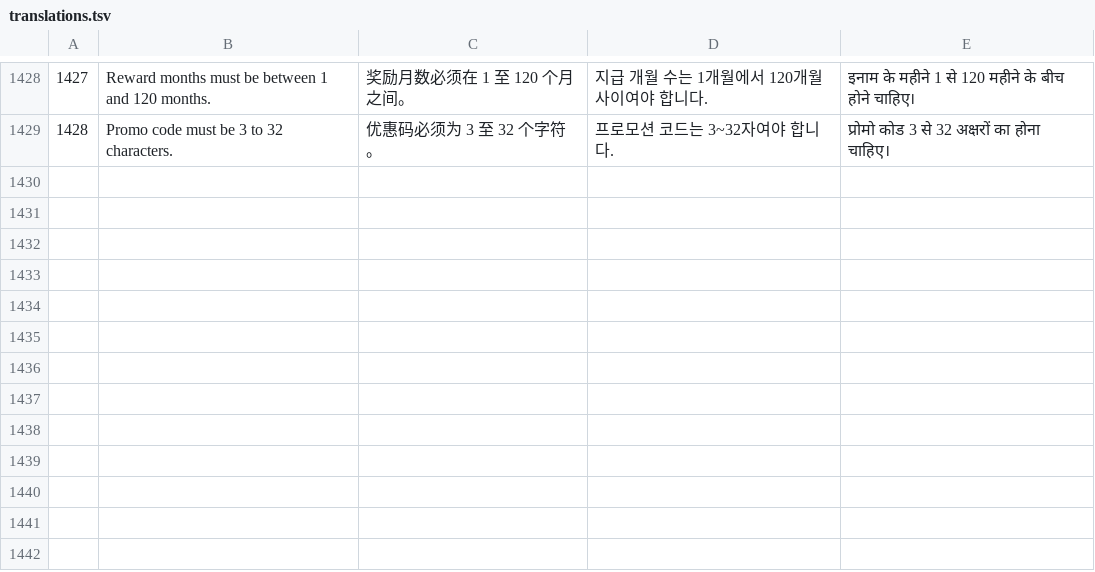
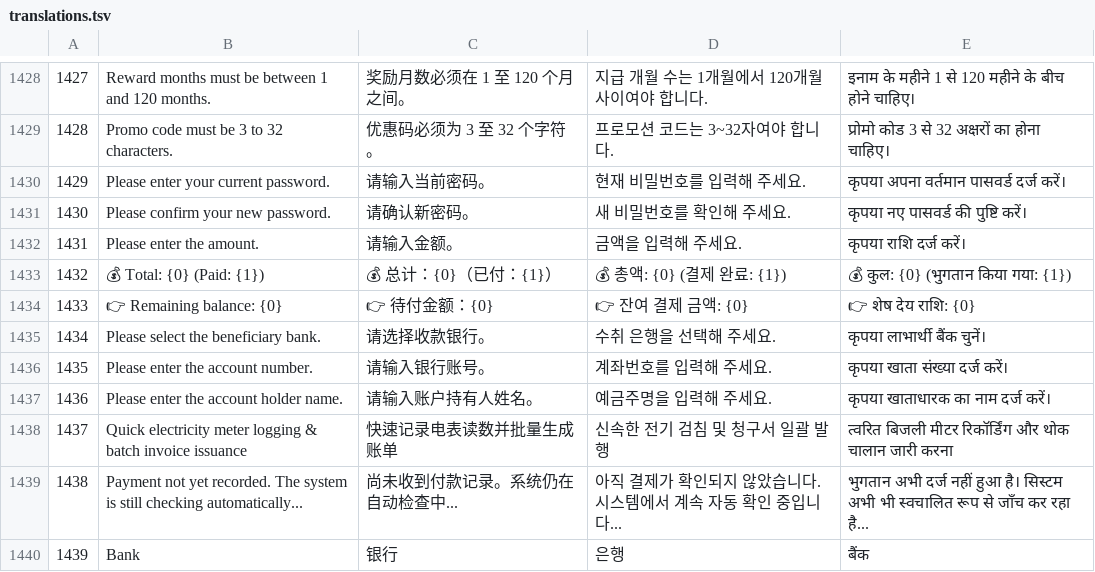
Before and after one commit to nhaq0505/Roomie, a TSV file: frontend/src/shared/i18n/translations.tsv, drawn as a sheet; only a part is shown, gaps mark what is left out.

Commit message:
fix(frontend): resolve readings draft reset, invoice copy link, bank labels, and form validations

```diff
--- a/frontend/src/shared/i18n/translations.tsv
+++ b/frontend/src/shared/i18n/translations.tsv
@@ -1429 +1429,12 @@
 1428|Promo code must be 3 to 32 characters.|优惠码必须为 3 至 32 个字符。|프로모션 코드는 3~32자여야 합니다.|प्रोमो कोड 3 से 32 अक्षरों का होना चाहिए।
+1429|Please enter your current password.|请输入当前密码。|현재 비밀번호를 입력해 주세요.|कृपया अपना वर्तमान पासवर्ड दर्ज करें।
+1430|Please confirm your new password.|请确认新密码。|새 비밀번호를 확인해 주세요.|कृपया नए पासवर्ड की पुष्टि करें।
+1431|Please enter the amount.|请输入金额。|금액을 입력해 주세요.|कृपया राशि दर्ज करें।
+1432|💰 Total: {0} (Paid: {1})|💰 总计：{0}（已付：{1}）|💰 총액: {0} (결제 완료: {1})|💰 कुल: {0} (भुगतान किया गया: {1})
+1433|👉 Remaining balance: {0}|👉 待付金额：{0}|👉 잔여 결제 금액: {0}|👉 शेष देय राशि: {0}
+1434|Please select the beneficiary bank.|请选择收款银行。|수취 은행을 선택해 주세요.|कृपया लाभार्थी बैंक चुनें।
+1435|Please enter the account number.|请输入银行账号。|계좌번호를 입력해 주세요.|कृपया खाता संख्या दर्ज करें।
+1436|Please enter the account holder name.|请输入账户持有人姓名。|예금주명을 입력해 주세요.|कृपया खाताधारक का नाम दर्ज करें।
+1437|Quick electricity meter logging & batch invoice issuance|快速记录电表读数并批量生成账单|신속한 전기 검침 및 청구서 일괄 발행|त्वरित बिजली मीटर रिकॉर्डिंग और थोक चालान जारी करना
+1438|Payment not yet recorded. The system is still checking automatically...|尚未收到付款记录。系统仍在自动检查中...|아직 결제가 확인되지 않았습니다. 시스템에서 계속 자동 확인 중입니다...|भुगतान अभी दर्ज नहीं हुआ है। सिस्टम अभी भी स्वचालित रूप से जाँच कर रहा है...
+1439|Bank|银行|은행|बैंक
```
Also changed, not shown: 24 other files.
